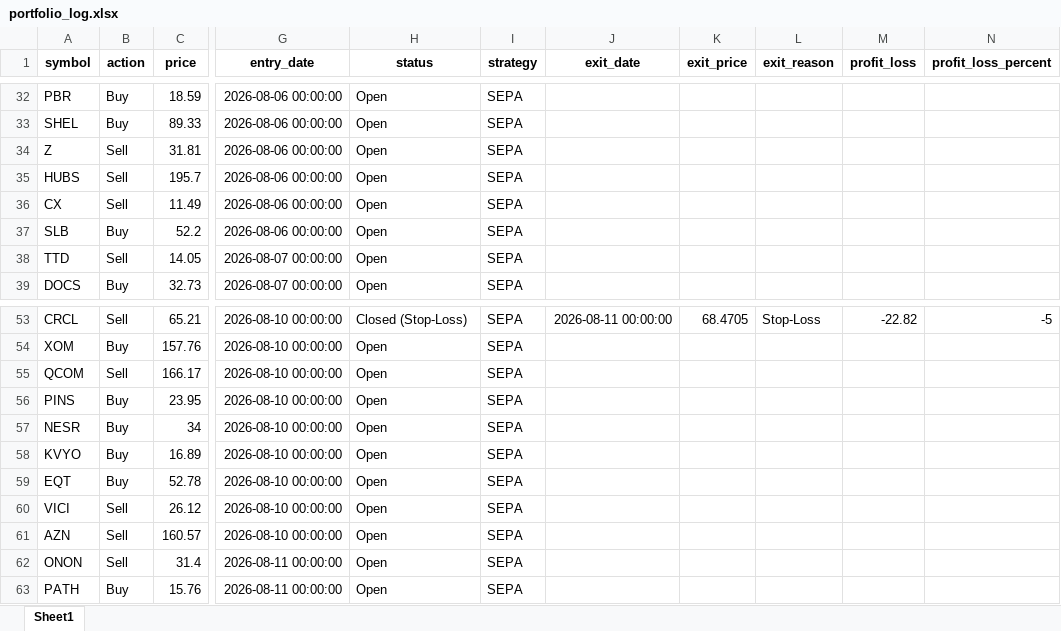
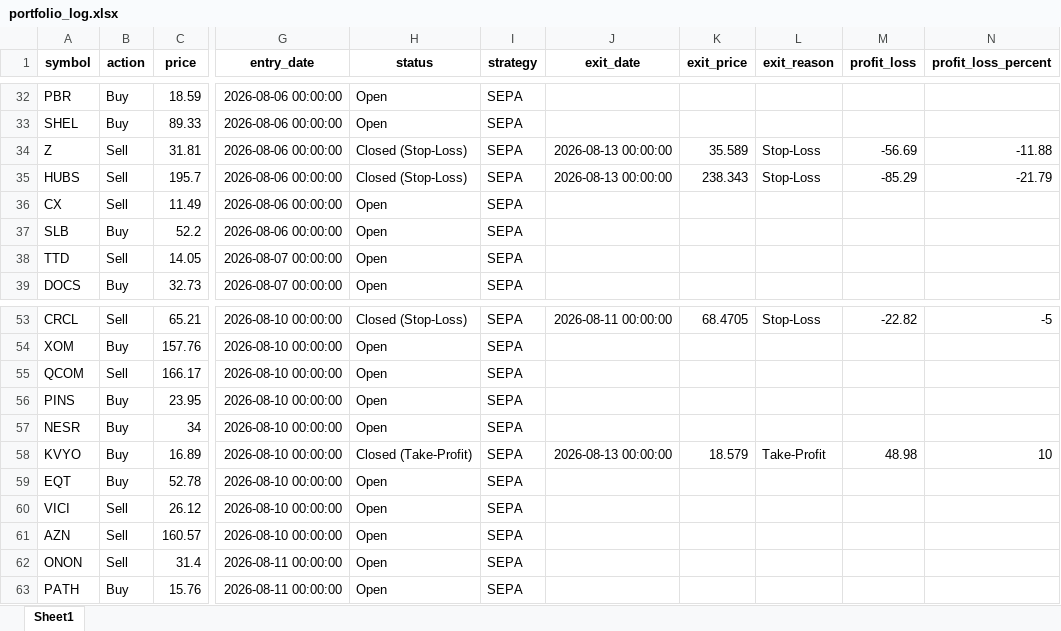
Before and after one commit to Leo1255serg/sepa-signal-bot, an Excel workbook: data/portfolio_log.xlsx, sheet Sheet1, drawn as a sheet; only a part is shown, gaps mark what is left out; values as stored, in another font and other column widths than the file's, no borders; the diff names each change by its address in the sheet, - before the commit and + after, or states it on an @@ line.

Commit message:
chore(data): update SEPA portfolio state [skip ci]

```diff
--- a/data/portfolio_log.xlsx (sheet Sheet1)
+++ b/data/portfolio_log.xlsx (sheet Sheet1)
-H34:H35 (status): Open
+H34:H35 (status): Closed (Stop-Loss)
-J34:J35 (exit_date): (empty)
+J34:J35 (exit_date): 2026-08-13 00:00:00
-K34 (exit_price): (empty)
+K34 (exit_price): 35.589
-L34:L35 (exit_reason): (empty)
+L34:L35 (exit_reason): Stop-Loss
-M34 (profit_loss): (empty)
+M34 (profit_loss): -56.69
-N34 (profit_loss_percent): (empty)
+N34 (profit_loss_percent): -11.88
-K35 (exit_price): (empty)
+K35 (exit_price): 238.343
-M35 (profit_loss): (empty)
+M35 (profit_loss): -85.29
-N35 (profit_loss_percent): (empty)
+N35 (profit_loss_percent): -21.79
-H58 (status): Open
+H58 (status): Closed (Take-Profit)
-J58 (exit_date): (empty)
+J58 (exit_date): 2026-08-13 00:00:00
-K58 (exit_price): (empty)
+K58 (exit_price): 18.579
-L58 (exit_reason): (empty)
+L58 (exit_reason): Take-Profit
-M58 (profit_loss): (empty)
+M58 (profit_loss): 48.98
-N58 (profit_loss_percent): (empty)
+N58 (profit_loss_percent): 10
```
Also changed, not shown: 1 other file.
